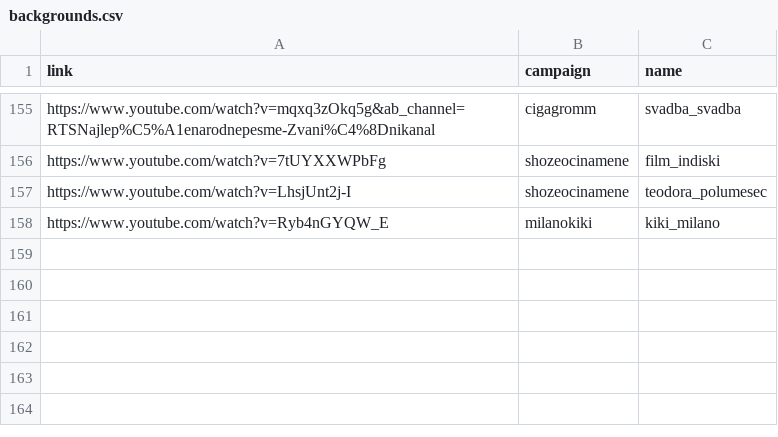
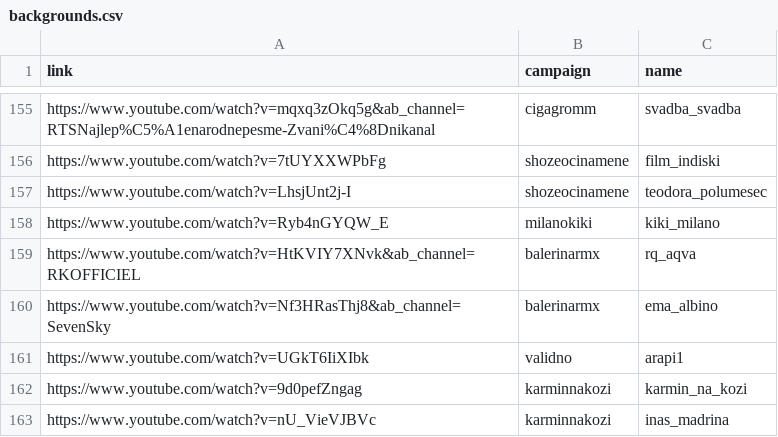
Before and after one commit to ogigoc/tiktune, a CSV file: creator/backgrounds.csv, drawn as a sheet; only a part is shown, gaps mark what is left out; the diff names each change by its address in the sheet, - before the commit and + after, or states it on an @@ line.

```diff
--- a/creator/backgrounds.csv
+++ b/creator/backgrounds.csv
+row 159: https://www.youtube.com/watch?v=HtKVIY7XNvk&ab_channel=RKOFFICIEL | balerinarmx | rq_aqva
+row 160: https://www.youtube.com/watch?v=Nf3HRasThj8&ab_channel=SevenSky | balerinarmx | ema_albino
+row 161: https://www.youtube.com/watch?v=UGkT6IiXIbk | validno | arapi1
+row 162: https://www.youtube.com/watch?v=9d0pefZngag | karminnakozi | karmin_na_kozi
+row 163: https://www.youtube.com/watch?v=nU_VieVJBVc | karminnakozi | inas_madrina
```
Also changed, not shown: 1 other file.
